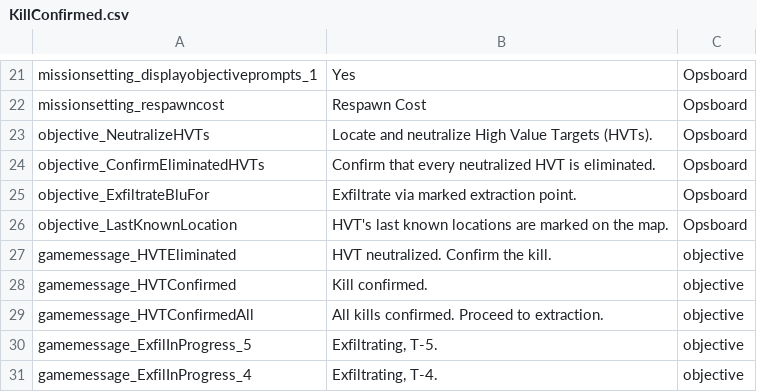
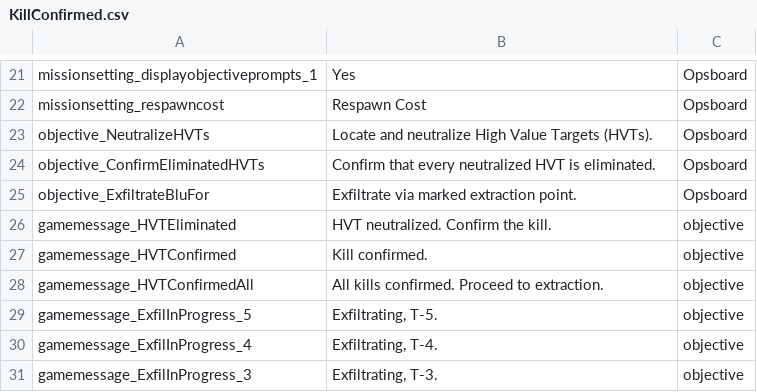
Before and after one commit to JakBaranowski/ground-branch-game-modes, a CSV file: GroundBranch/Content/Localization/GroundBranch/en/KillConfirmed.csv, drawn as a sheet; only a part is shown, gaps mark what is left out; the shorter side is filled out with more unchanged rows; the diff names each change by its address in the sheet, - before the commit and + after, or states it on an @@ line.

Commit message:
Removed the unnecessary secondary objective from KC

```diff
--- a/GroundBranch/Content/Localization/GroundBranch/en/KillConfirmed.csv
+++ b/GroundBranch/Content/Localization/GroundBranch/en/KillConfirmed.csv
-row 26: objective_LastKnownLocation | HVT's last known locations are marked on the map. | Opsboard
```
Also changed, not shown: 2 other files.
